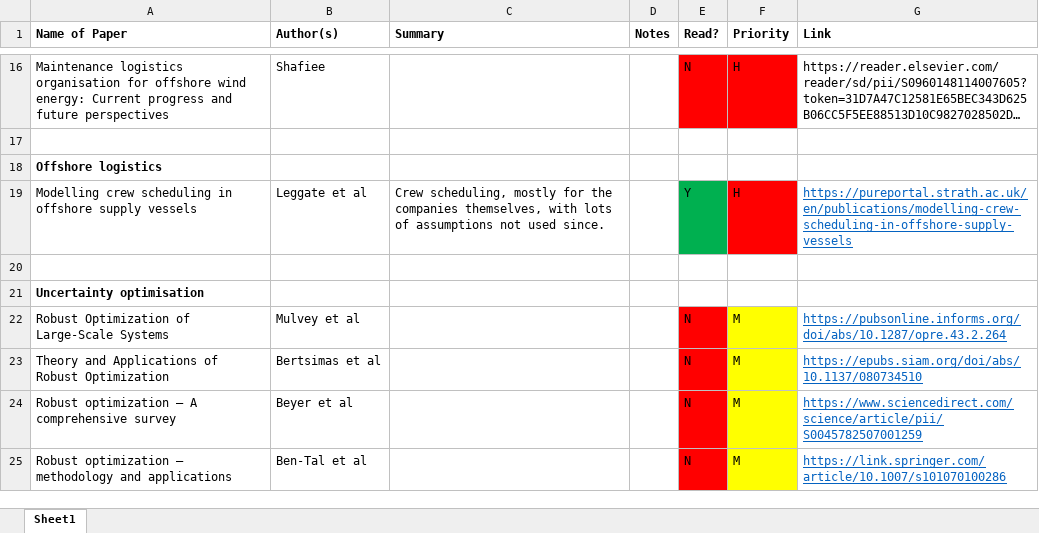
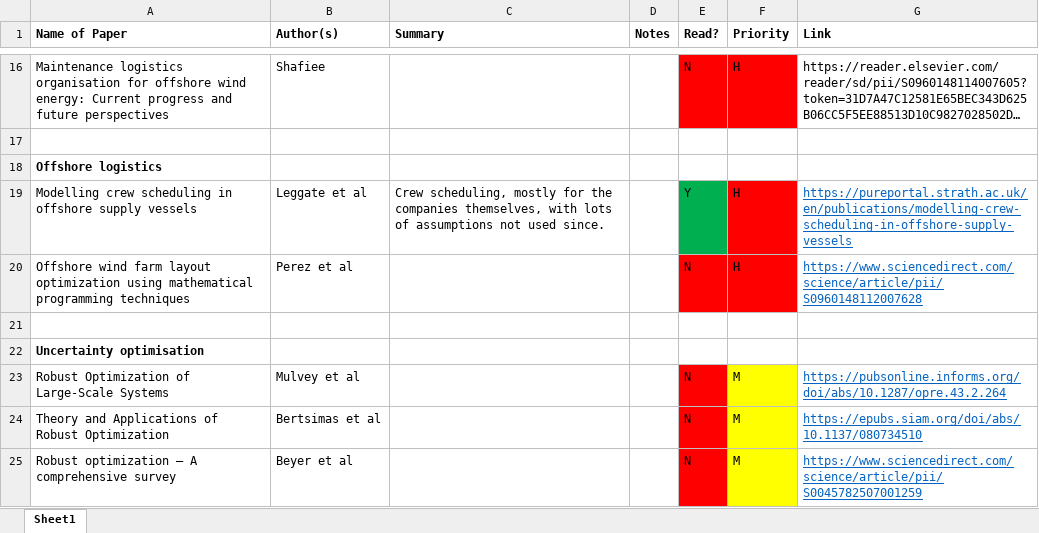
Before and after one commit to RKuipers/OffshoreWindFarms, an Excel workbook: Research/papers.xlsx, sheet Sheet1, drawn as a sheet; only a part is shown, gaps mark what is left out; the shorter side is filled out with more unchanged rows; long unchanged cells end in …; values as stored, in another font and other column widths than the file's, no borders; the diff names each change by its address in the sheet, - before the commit and + after, or states it on an @@ line.

Commit message:
Added a paper

```diff
--- a/Research/papers.xlsx (sheet Sheet1)
+++ b/Research/papers.xlsx (sheet Sheet1)
+row 20: Offshore wind farm layout optimization using mathematical programming techniques | Perez et al |  |  | N | H | https://www.sciencedirect.com/science/article/pii/S0960148112007628
```
